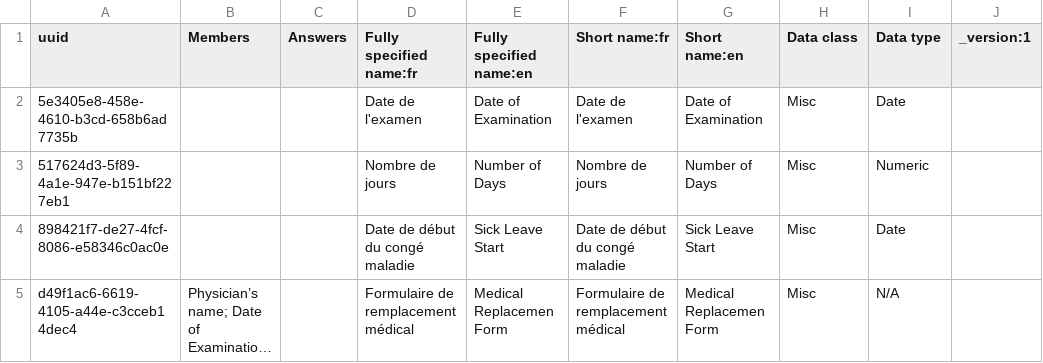
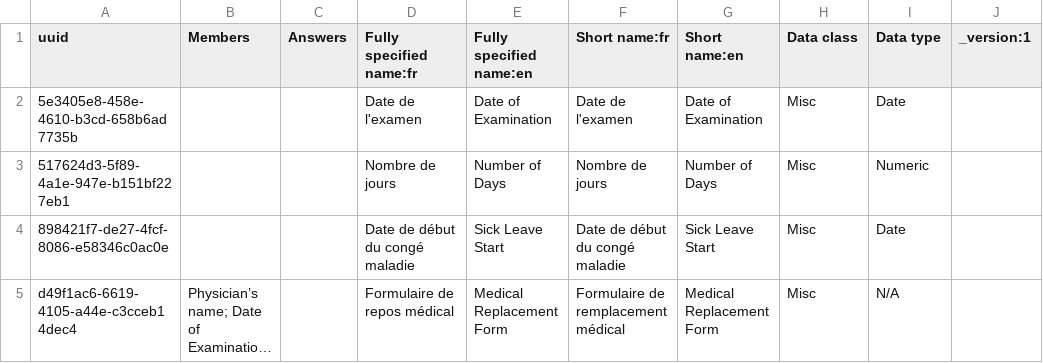
Before and after one commit to Lionel2-git/cameroon-bahmni-config, a CSV file: metadata/configuration/concepts/1383_medical_replacement.csv, drawn as a sheet; only a part is shown; long unchanged cells end in …; the diff names each change by its address in the sheet, - before the commit and + after, or states it on an @@ line.

```diff
--- a/metadata/configuration/concepts/1383_medical_replacement.csv
+++ b/metadata/configuration/concepts/1383_medical_replacement.csv
-D5 (Fully specified name:fr): Formulaire de remplacement médical
+D5 (Fully specified name:fr): Formulaire de repos médical
-E5 (Fully specified name:en): Medical Replacemen Form
+E5 (Fully specified name:en): Medical Replacement Form
-G5 (Short name:en): Medical Replacemen Form
+G5 (Short name:en): Medical Replacement Form
```
Also changed, not shown: metadata/configuration/concepts/1290_system_and_physical_exam_form.csv.
